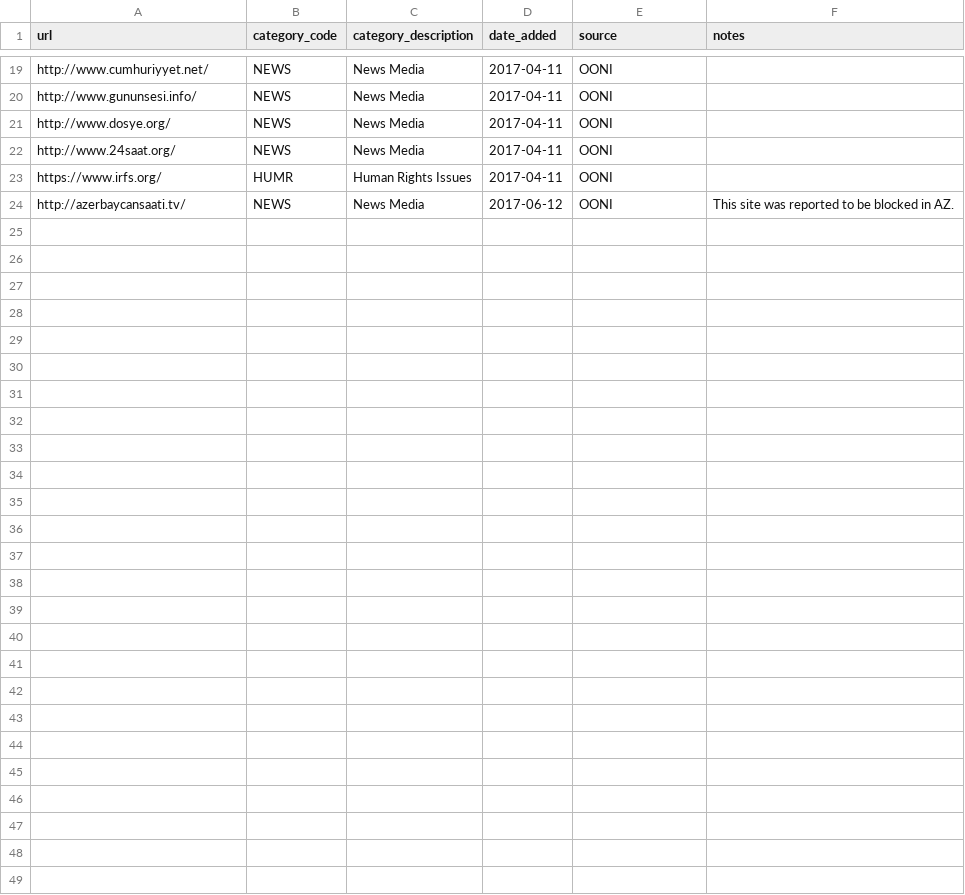
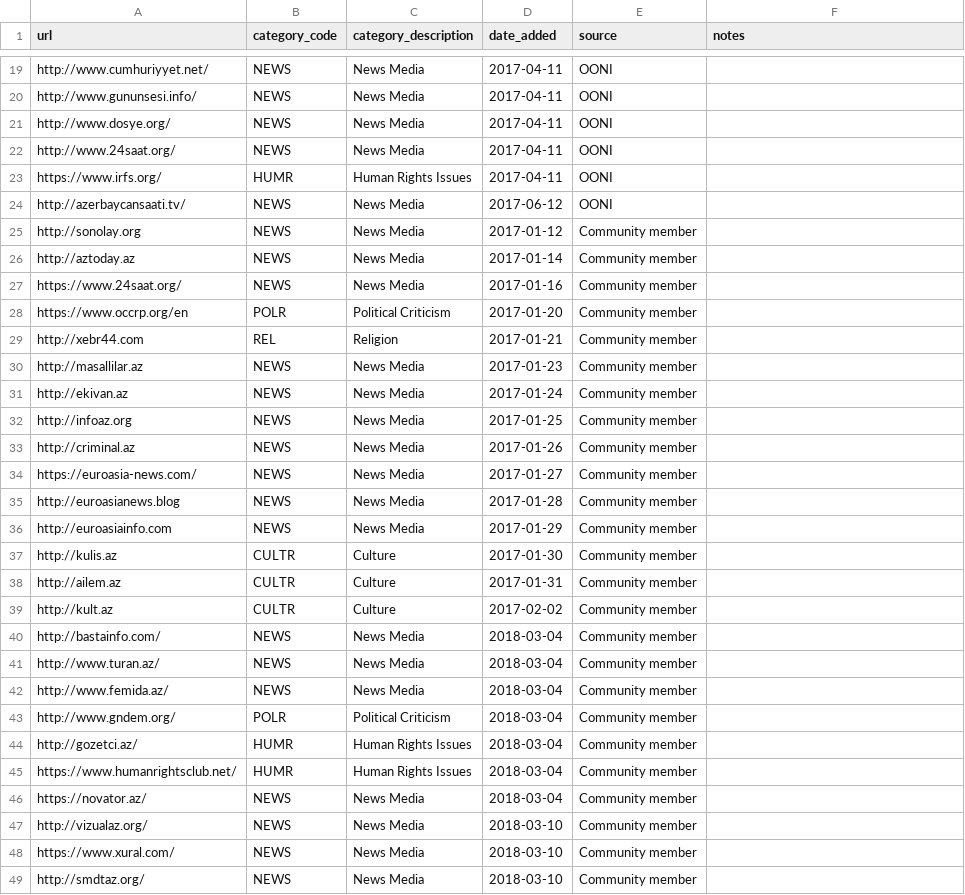
Before and after one commit to OpenObservatory/ooni-resources, a CSV file: assets/citizenlab-test-lists.az.csv, drawn as a sheet; only a part is shown, gaps mark what is left out; the diff covers the shown part only.

```diff
--- a/assets/citizenlab-test-lists.az.csv
+++ b/assets/citizenlab-test-lists.az.csv
@@ -23,2 +23,27 @@ http://www.24saat.org/,NEWS,News Media,2017-04-11,OONI,
 https://www.irfs.org/,HUMR,Human Rights Issues,2017-04-11,OONI,
-http://azerbaycansaati.tv/,NEWS,News Media,2017-06-12,OONI,This site was reported to be blocked in AZ.
+http://azerbaycansaati.tv/,NEWS,News Media,2017-06-12,OONI,
+http://sonolay.org,NEWS,News Media,2017-01-12,Community member,
+http://aztoday.az,NEWS,News Media,2017-01-14,Community member,
+https://www.24saat.org/,NEWS,News Media,2017-01-16,Community member,
+https://www.occrp.org/en,POLR,Political Criticism,2017-01-20,Community member,
+http://xebr44.com,REL,Religion,2017-01-21,Community member,
+http://masallilar.az,NEWS,News Media,2017-01-23,Community member,
+http://ekivan.az,NEWS,News Media,2017-01-24,Community member,
+http://infoaz.org,NEWS,News Media,2017-01-25,Community member,
+http://criminal.az,NEWS,News Media,2017-01-26,Community member,
+https://euroasia-news.com/,NEWS,News Media,2017-01-27,Community member,
+http://euroasianews.blog,NEWS,News Media,2017-01-28,Community member,
+http://euroasiainfo.com,NEWS,News Media,2017-01-29,Community member,
+http://kulis.az,CULTR,Culture,2017-01-30,Community member,
+http://ailem.az,CULTR,Culture,2017-01-31,Community member,
+http://kult.az,CULTR,Culture,2017-02-02,Community member,
+http://bastainfo.com/,NEWS,News Media,2018-03-04,Community member,
+http://www.turan.az/,NEWS,News Media,2018-03-04,Community member,
+http://www.femida.az/,NEWS,News Media,2018-03-04,Community member,
+http://www.gndem.org/,POLR,Political Criticism,2018-03-04,Community member,
+http://gozetci.az/,HUMR,Human Rights Issues,2018-03-04,Community member,
+https://www.humanrightsclub.net/,HUMR,Human Rights Issues,2018-03-04,Community member,
+https://novator.az/,NEWS,News Media,2018-03-04,Community member,
+http://vizualaz.org/,NEWS,News Media,2018-03-10,Community member,
+https://www.xural.com/,NEWS,News Media,2018-03-10,Community member,
+http://smdtaz.org/,NEWS,News Media,2018-03-10,Community member,
```
Also changed, not shown: 4 edited cells elsewhere in this file, assets/citizenlab-test-lists.eg.csv, assets/citizenlab-test-lists.ke.csv, 21 other files.
